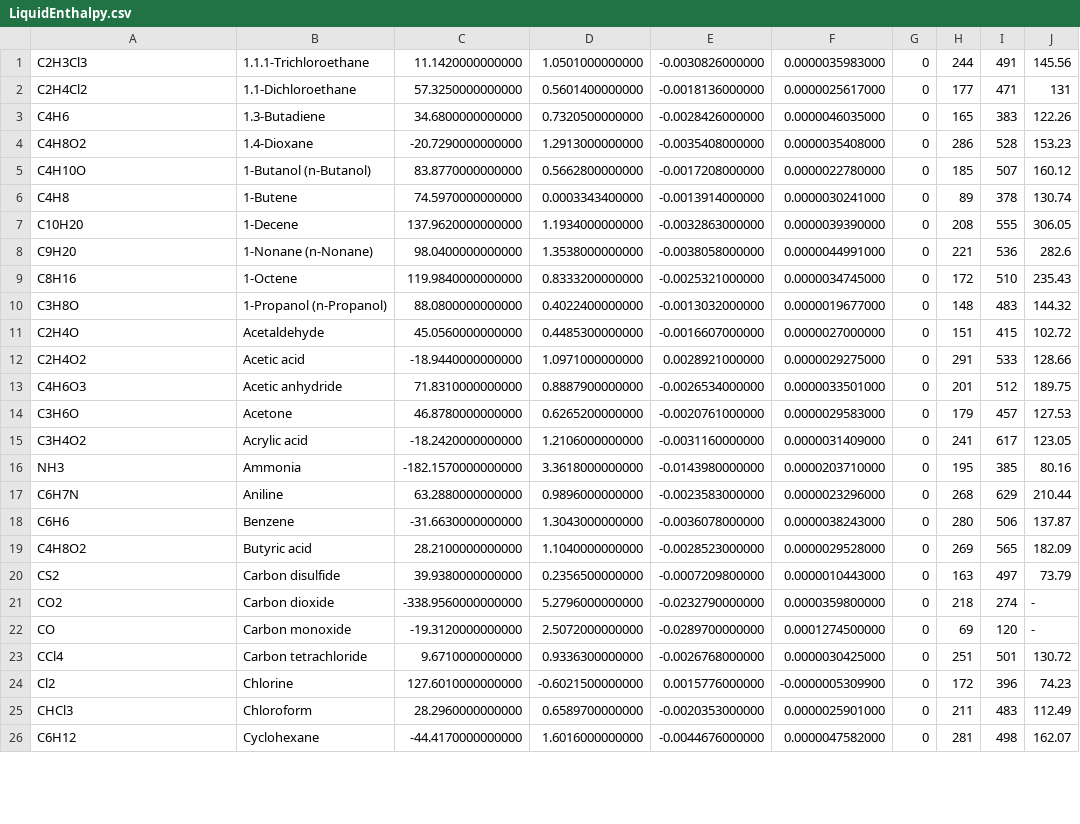
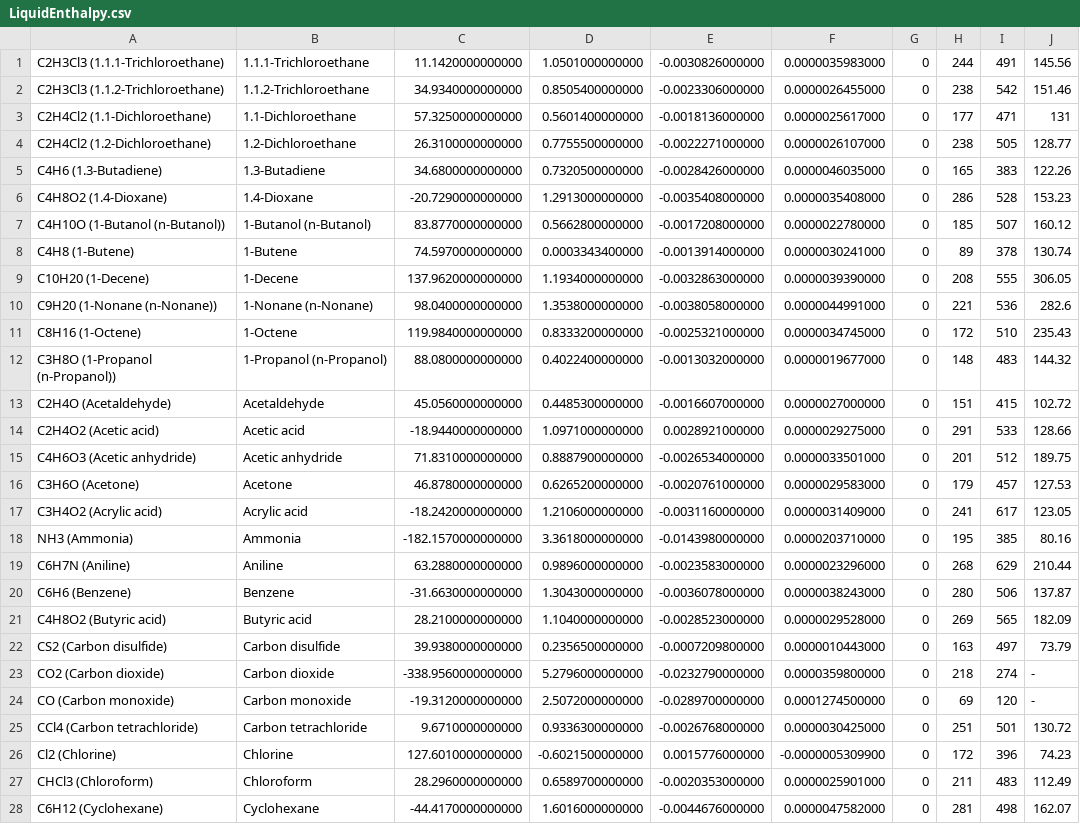
Before and after one commit to ryadmorvan/Chemotar, a CSV file: LiquidEnthalpy.csv, drawn as a sheet; only a part is shown; addresses are those after the commit; the diff covers the shown part only; the diff names each change by its address in the sheet, - before the commit and + after, or states it on an @@ line.

```diff
--- a/LiquidEnthalpy.csv
+++ b/LiquidEnthalpy.csv
-A1: C2H3Cl3
+A1: C2H3Cl3 (1.1.1-Trichloroethane)
+row 2: C2H3Cl3 (1.1.2-Trichloroethane) | 1.1.2-Trichloroethane | 34.9340000000000 | 0.8505400000000 | -0.0023306000000 | 0.0000026455000 | 0 | 238 | 542 | 151.46
-A3: C2H4Cl2
+A3: C2H4Cl2 (1.1-Dichloroethane)
+row 4: C2H4Cl2 (1.2-Dichloroethane) | 1.2-Dichloroethane | 26.3100000000000 | 0.7755500000000 | -0.0022271000000 | 0.0000026107000 | 0 | 238 | 505 | 128.77
-A5: C4H6
+A5: C4H6 (1.3-Butadiene)
-A6: C4H8O2
+A6: C4H8O2 (1.4-Dioxane)
-A7: C4H10O
+A7: C4H10O (1-Butanol (n-Butanol))
-A8: C4H8
+A8: C4H8 (1-Butene)
-A9: C10H20
+A9: C10H20 (1-Decene)
-A10: C9H20
+A10: C9H20 (1-Nonane (n-Nonane))
-A11: C8H16
+A11: C8H16 (1-Octene)
-A12: C3H8O
+A12: C3H8O (1-Propanol (n-Propanol))
-A13: C2H4O
+A13: C2H4O (Acetaldehyde)
-A14: C2H4O2
+A14: C2H4O2 (Acetic acid)
-A15: C4H6O3
+A15: C4H6O3 (Acetic anhydride)
-A16: C3H6O
+A16: C3H6O (Acetone)
-A17: C3H4O2
+A17: C3H4O2 (Acrylic acid)
-A18: NH3
+A18: NH3 (Ammonia)
-A19: C6H7N
+A19: C6H7N (Aniline)
-A20: C6H6
+A20: C6H6 (Benzene)
-A21: C4H8O2
+A21: C4H8O2 (Butyric acid)
-A22: CS2
+A22: CS2 (Carbon disulfide)
-A23: CO2
+A23: CO2 (Carbon dioxide)
-A24: CO
+A24: CO (Carbon monoxide)
-A25: CCl4
+A25: CCl4 (Carbon tetrachloride)
-A26: Cl2
+A26: Cl2 (Chlorine)
-A27: CHCl3
+A27: CHCl3 (Chloroform)
-A28: C6H12
+A28: C6H12 (Cyclohexane)
```
Also changed, not shown: 48 edited cells elsewhere in this file, ElliotLiquid.csv, GasEnthalpy.csv, 10 other files.
